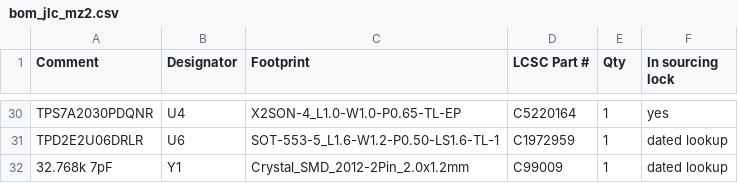
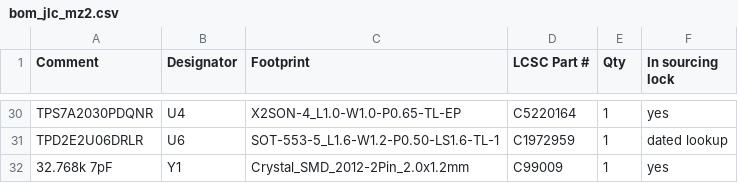
Before and after one commit to HrafnaValkyrja/ultrasonic, a CSV file: hw/pod/bom_jlc_mz2.csv, drawn as a sheet; only a part is shown, gaps mark what is left out; the diff covers the shown part only.

```diff
--- a/hw/pod/bom_jlc_mz2.csv
+++ b/hw/pod/bom_jlc_mz2.csv
@@ -31,2 +31,2 @@ TPS7A2030PDQNR,U4,X2SON-4_L1.0-W1.0-P0.65-TL-EP,C5220164,1,yes
 TPD2E2U06DRLR,U6,SOT-553-5_L1.6-W1.2-P0.50-LS1.6-TL-1,C1972959,1,dated lookup
-32.768k 7pF,Y1,Crystal_SMD_2012-2Pin_2.0x1.2mm,C99009,1,dated lookup
+32.768k 7pF,Y1,Crystal_SMD_2012-2Pin_2.0x1.2mm,C99009,1,yes
```
Also changed, not shown: 13 edited cells elsewhere in this file, 12 other files.
